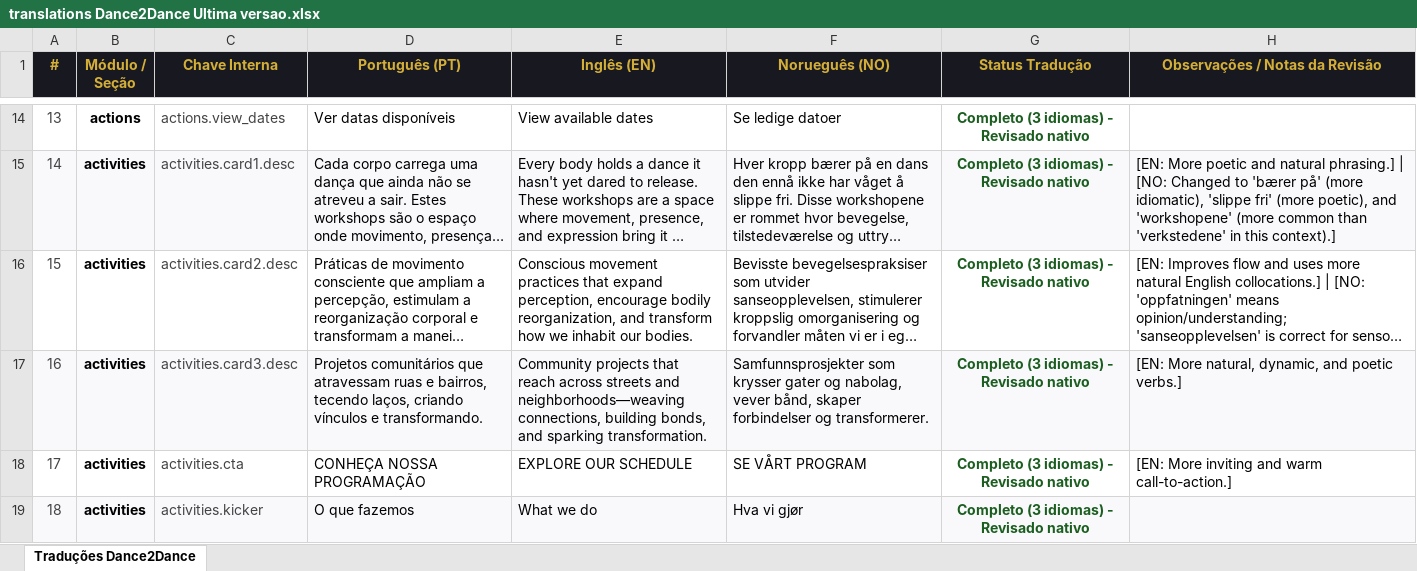
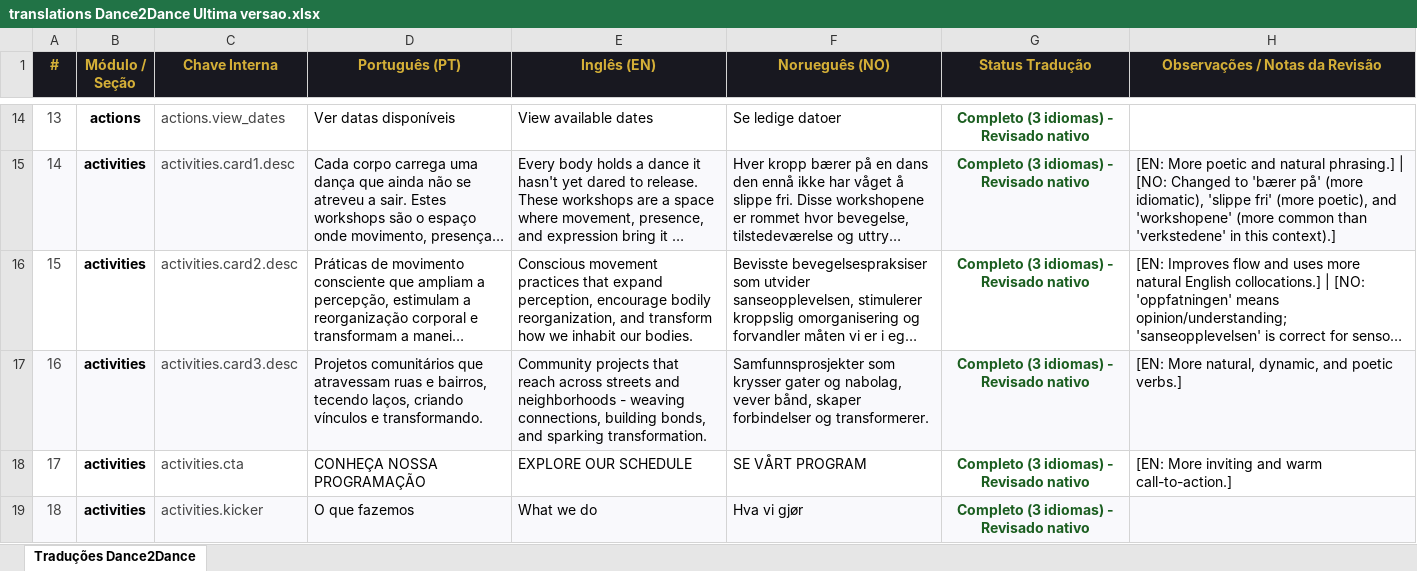
Before and after one commit to Mahendraswaha/dance2dance-website, an Excel workbook: translations Dance2Dance Ultima versao.xlsx, sheet Traduções Dance2Dance, drawn as a sheet; only a part is shown, gaps mark what is left out; long unchanged cells end in …; values as stored, in another font and other column widths than the file's, no borders; the diff covers the shown part only; the diff names each change by its address in the sheet, - before the commit and + after, or states it on an @@ line.

Commit message:
atualizando novas traduções

```diff
--- a/translations Dance2Dance Ultima versao.xlsx (sheet Traduções Dance2Dance)
+++ b/translations Dance2Dance Ultima versao.xlsx (sheet Traduções Dance2Dance)
-E17 (Inglês (EN)): …streets and neighborhoods—weaving connections, building…
+E17 (Inglês (EN)): …streets and neighborhoods - weaving connections, building…
```
Also changed, not shown: 85 added rows and 25 edited cells elsewhere in this sheet, 3 other files.
